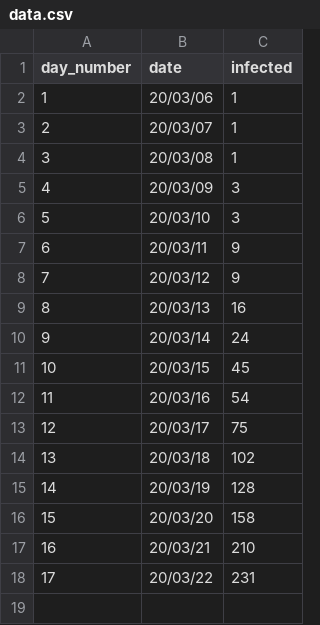
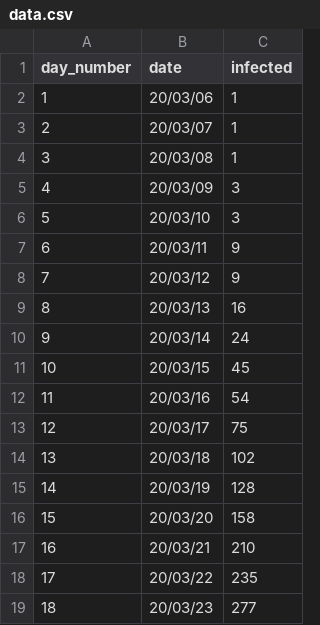
Before and after one commit to simonmrog/python, a CSV file: covid-19/data.csv, drawn as a sheet.

Commit message:
data added to csv

```diff
--- a/covid-19/data.csv
+++ b/covid-19/data.csv
@@ -17,2 +17,3 @@ day_number,date,infected
 16,20/03/21,210
-17,20/03/22,231
+17,20/03/22,235
+18,20/03/23,277
```
Also changed, not shown: 1 other file.
